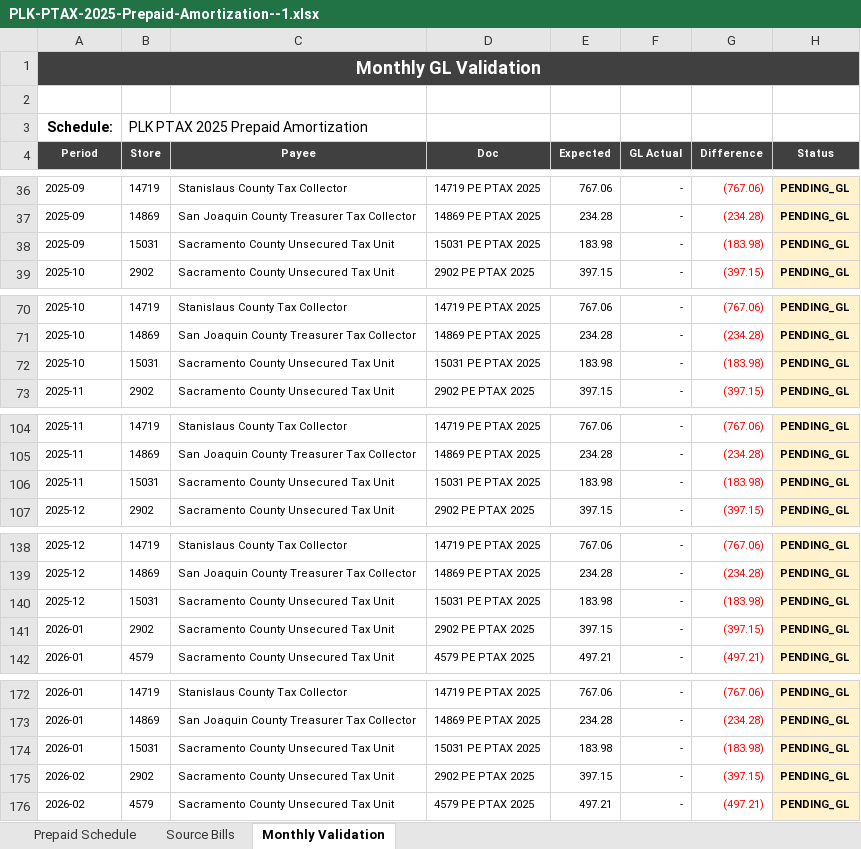
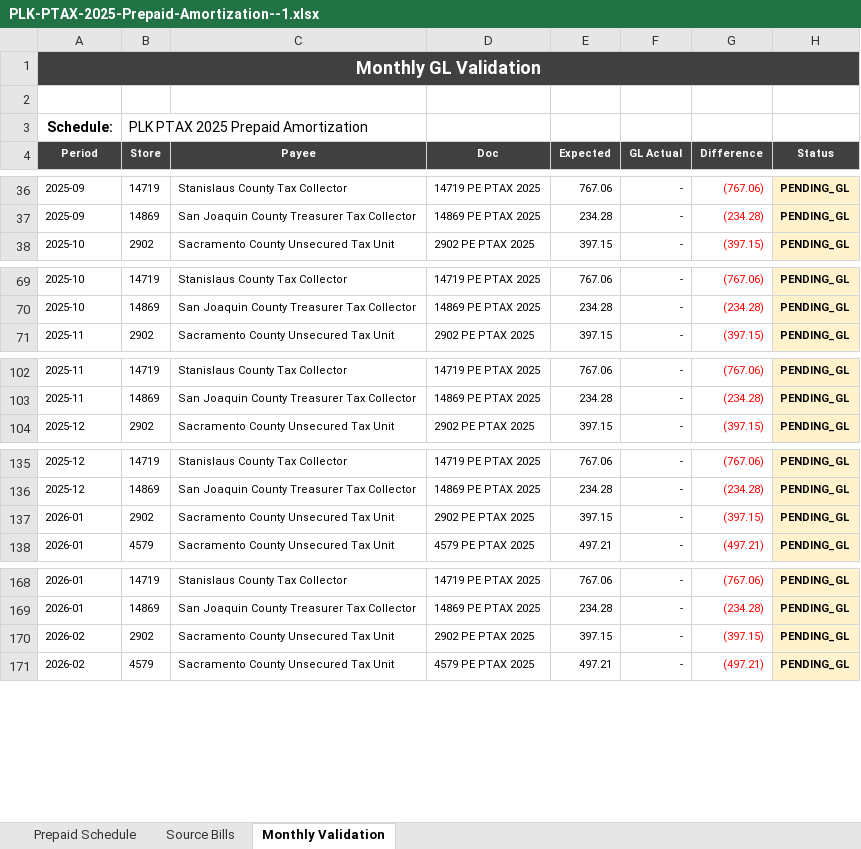
Before and after one commit to EduardoPerez26/Astro-Proyect, an Excel workbook: backend/services/departments/property-management/uploads/prepaid-schedules/PLK-PTAX-2025-Prepaid-Amortization--1.xlsx, sheet Monthly Validation, drawn as a sheet; only a part is shown, gaps mark what is left out; values as stored, in another font and other column widths than the file's, no borders; the diff covers the shown part only; the diff names each change by its address in the sheet, - before the commit and + after, or states it on an @@ line.

```diff
--- a/backend/services/departments/property-management/uploads/prepaid-schedules/PLK-PTAX-2025-Prepaid-Amortization--1.xlsx (sheet Monthly Validation)
+++ b/backend/services/departments/property-management/uploads/prepaid-schedules/PLK-PTAX-2025-Prepaid-Amortization--1.xlsx (sheet Monthly Validation)
-row 38: 2025-09 | 15031 | Sacramento County Unsecured Tax Unit | 15031 PE PTAX 2025 | 183.98 | - | (183.98) | PENDING_GL
-row 72: 2025-10 | 15031 | Sacramento County Unsecured Tax Unit | 15031 PE PTAX 2025 | 183.98 | - | (183.98) | PENDING_GL
-row 106: 2025-11 | 15031 | Sacramento County Unsecured Tax Unit | 15031 PE PTAX 2025 | 183.98 | - | (183.98) | PENDING_GL
-row 140: 2025-12 | 15031 | Sacramento County Unsecured Tax Unit | 15031 PE PTAX 2025 | 183.98 | - | (183.98) | PENDING_GL
-row 174: 2026-01 | 15031 | Sacramento County Unsecured Tax Unit | 15031 PE PTAX 2025 | 183.98 | - | (183.98) | PENDING_GL
```
Also changed, not shown: 7 removed rows elsewhere in this sheet, sheet Prepaid Schedule, sheet Source Bills, 13 other files.
